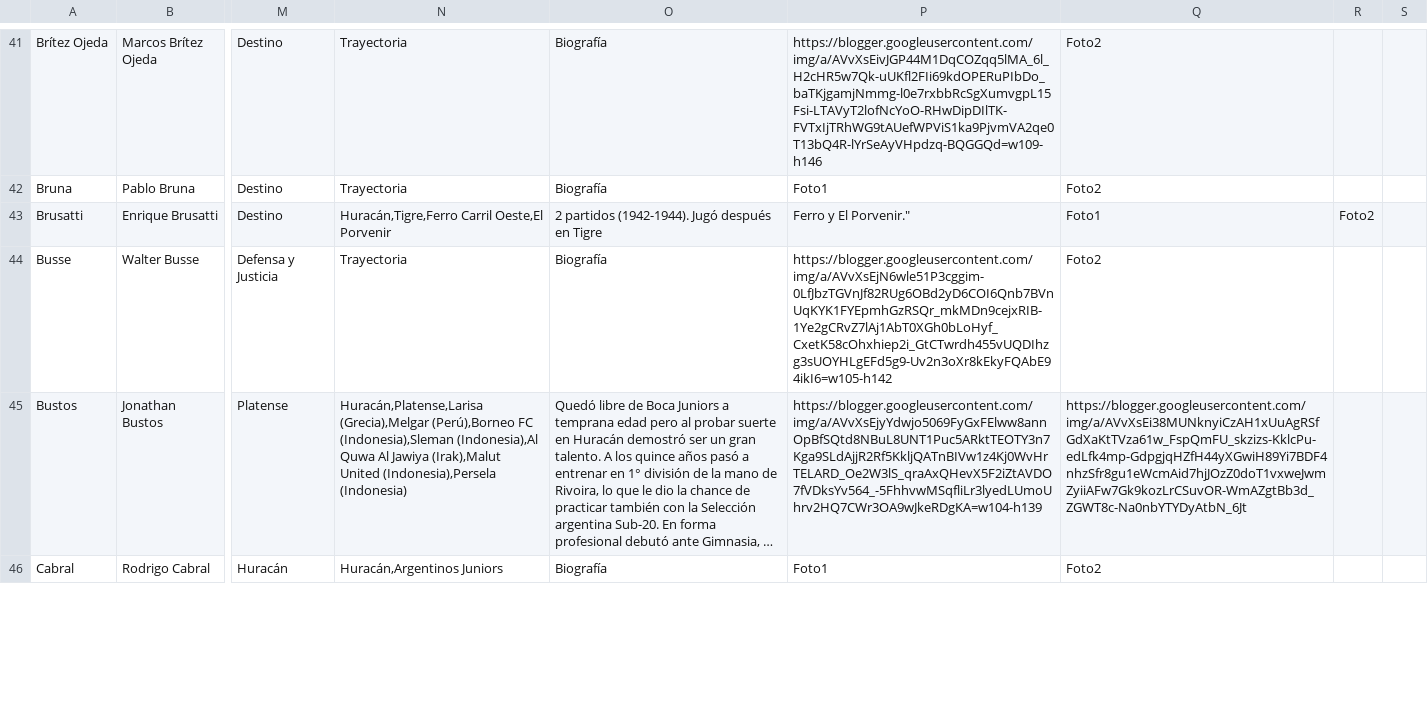
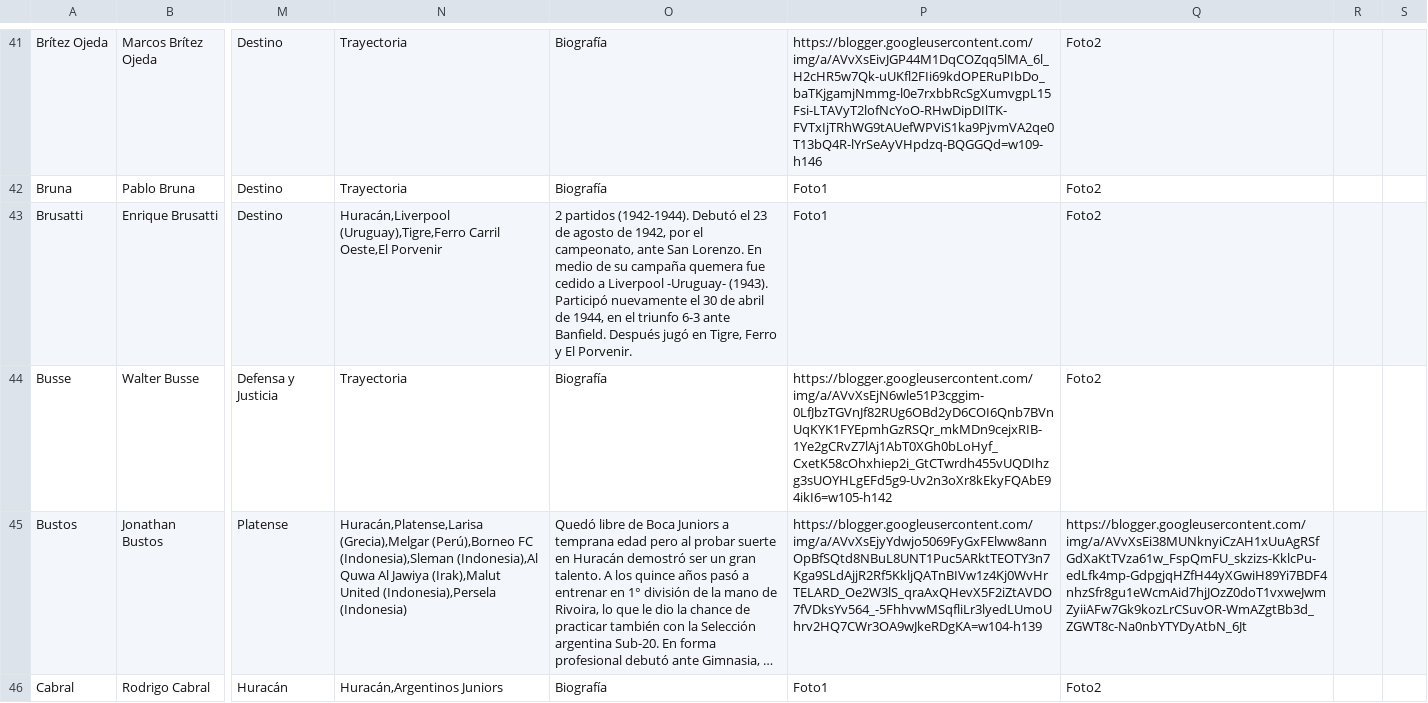
Before and after one commit to globopedia/Utbolists, a CSV file: Utbolists.csv, drawn as a sheet; only a part is shown, gaps mark what is left out; long unchanged cells end in …; the diff names each change by its address in the sheet, - before the commit and + after, or states it on an @@ line.

Commit message:
Update Utbolists.csv

```diff
--- a/Utbolists.csv
+++ b/Utbolists.csv
-N43: Huracán,Tigre,Ferro Carril Oeste,El…
+N43: Huracán,Liverpool (Uruguay),Tigre,Ferro Carril Oeste,El…
-O43: …partidos (1942-1944). Jugó después en Tigre
+O43: …partidos (1942-1944). Debutó el 23 de agosto de 1942, por el campeonato, ante San Lorenzo. En medio de su campaña quemera fue cedido a Liverpool -Uruguay- (1943). Participó nuevamente el 30 de abril de 1944, en el triunfo 6-3 ante Banfield. Después jugó en Tigre, Ferro y El Porvenir.
-P43: Ferro y El Porvenir."
+P43: Foto1
-Q43: Foto1
+Q43: Foto2
-R43: Foto2
+R43: (empty)
```
